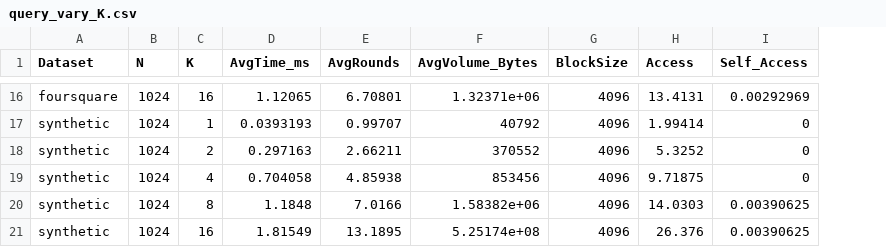
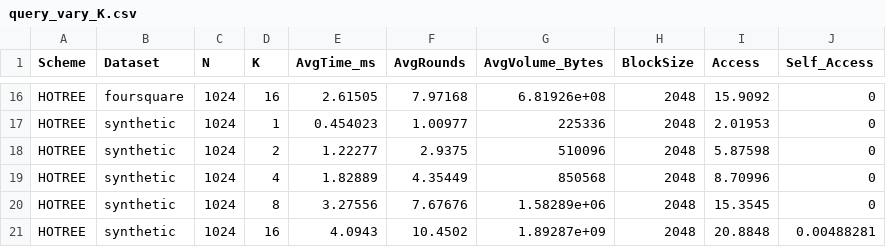
Before and after one commit to harper-yuan/HOTREE, a CSV file: exp_result/query_vary_K.csv, drawn as a sheet; only a part is shown, gaps mark what is left out; addresses are those after the commit; the diff covers the shown part only; the diff names each change by its address in the sheet, - before the commit and + after, or states it on an @@ line.

```diff
--- a/exp_result/query_vary_K.csv
+++ b/exp_result/query_vary_K.csv
+column A (Scheme), rows 16-21: all HOTREE
-E16 (AvgTime_ms): 1.12065
+E16 (AvgTime_ms): 2.61505
-F16 (AvgRounds): 6.70801
+F16 (AvgRounds): 7.97168
-G16 (AvgVolume_Bytes): 1.32371e+06
+G16 (AvgVolume_Bytes): 6.81926e+08
-H16:H21 (BlockSize): 4096
+H16:H21 (BlockSize): 2048
-I16 (Access): 13.4131
+I16 (Access): 15.9092
-J16 (Self_Access): 0.00292969
+J16 (Self_Access): 0
-E17 (AvgTime_ms): 0.0393193
+E17 (AvgTime_ms): 0.454023
-F17 (AvgRounds): 0.99707
+F17 (AvgRounds): 1.00977
-G17 (AvgVolume_Bytes): 40792
+G17 (AvgVolume_Bytes): 225336
-I17 (Access): 1.99414
+I17 (Access): 2.01953
-E18 (AvgTime_ms): 0.297163
+E18 (AvgTime_ms): 1.22277
-F18 (AvgRounds): 2.66211
+F18 (AvgRounds): 2.9375
-G18 (AvgVolume_Bytes): 370552
+G18 (AvgVolume_Bytes): 510096
-I18 (Access): 5.3252
+I18 (Access): 5.87598
-E19 (AvgTime_ms): 0.704058
+E19 (AvgTime_ms): 1.82889
-F19 (AvgRounds): 4.85938
+F19 (AvgRounds): 4.35449
-G19 (AvgVolume_Bytes): 853456
+G19 (AvgVolume_Bytes): 850568
-I19 (Access): 9.71875
+I19 (Access): 8.70996
-E20 (AvgTime_ms): 1.1848
+E20 (AvgTime_ms): 3.27556
-F20 (AvgRounds): 7.0166
+F20 (AvgRounds): 7.67676
-G20 (AvgVolume_Bytes): 1.58382e+06
+G20 (AvgVolume_Bytes): 1.58289e+06
-I20 (Access): 14.0303
+I20 (Access): 15.3545
-J20 (Self_Access): 0.00390625
+J20 (Self_Access): 0
-E21 (AvgTime_ms): 1.81549
+E21 (AvgTime_ms): 4.0943
-F21 (AvgRounds): 13.1895
+F21 (AvgRounds): 10.4502
-G21 (AvgVolume_Bytes): 5.25174e+08
+G21 (AvgVolume_Bytes): 1.89287e+09
-I21 (Access): 26.376
+I21 (Access): 20.8848
-J21 (Self_Access): 0.00390625
+J21 (Self_Access): 0.00488281
```
Also changed, not shown: 73 edited cells elsewhere in this file, 20 other files.
